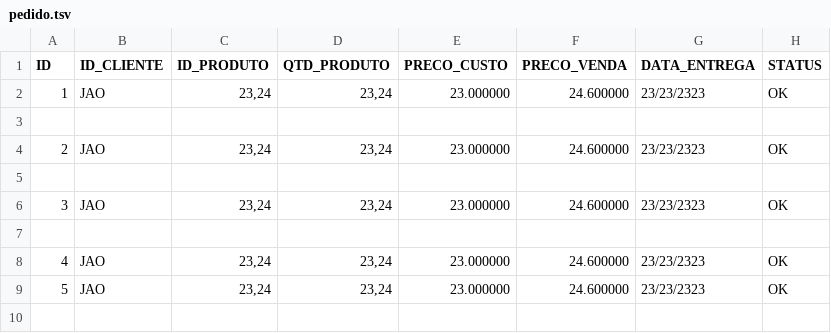
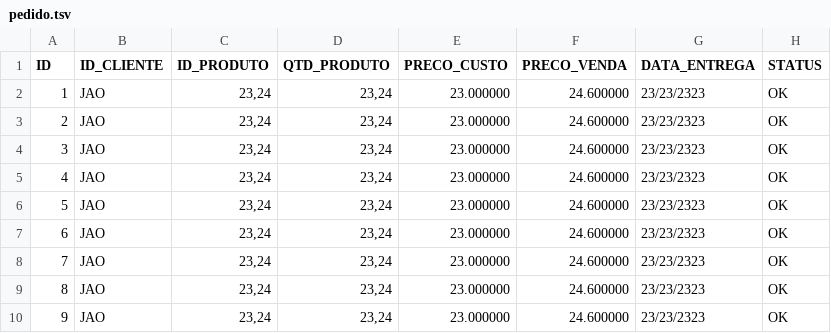
Before and after one commit to JuanoneD/Sistema_Gestao_Empresa, a TSV file: output/pedido.tsv, drawn as a sheet; removed rows and columns are numbered as before the commit, all else as after; the diff names each change by its address in the sheet, - before the commit and + after, or states it on an @@ line.

```diff
--- a/output/pedido.tsv
+++ b/output/pedido.tsv
-row 3: (empty)
-row 5: (empty)
-row 7: (empty)
@@ column A (ID) renumbered between rows 3 and 4 @@
@@ row 4 moved to row 5: 4 @@
+row 7: 6 | JAO | 23,24 | 23,24 | 23.000000 | 24.600000 | 23/23/2323 | OK
+row 8: 7 | JAO | 23,24 | 23,24 | 23.000000 | 24.600000 | 23/23/2323 | OK
+row 9: 8 | JAO | 23,24 | 23,24 | 23.000000 | 24.600000 | 23/23/2323 | OK
+row 10: 9 | JAO | 23,24 | 23,24 | 23.000000 | 24.600000 | 23/23/2323 | OK
```
Also changed, not shown: 4 other files.
